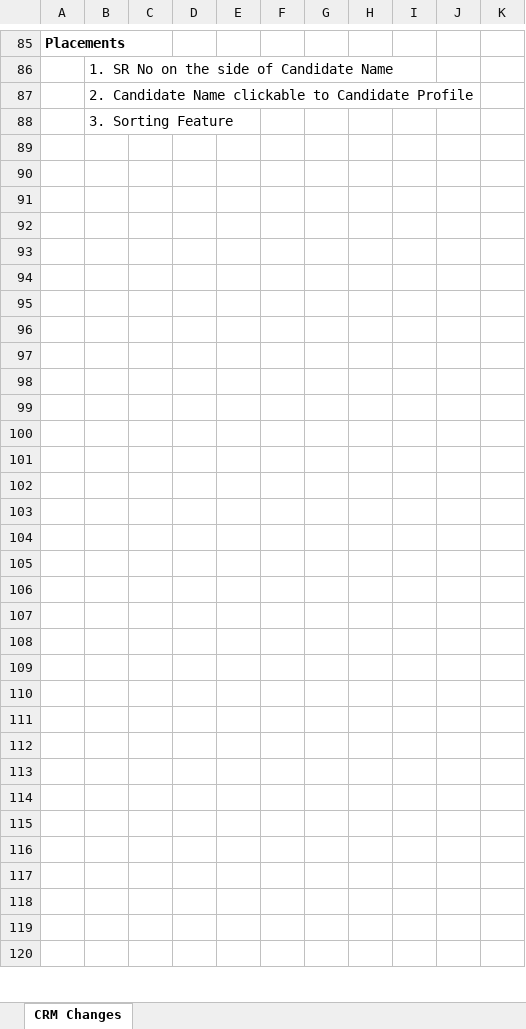
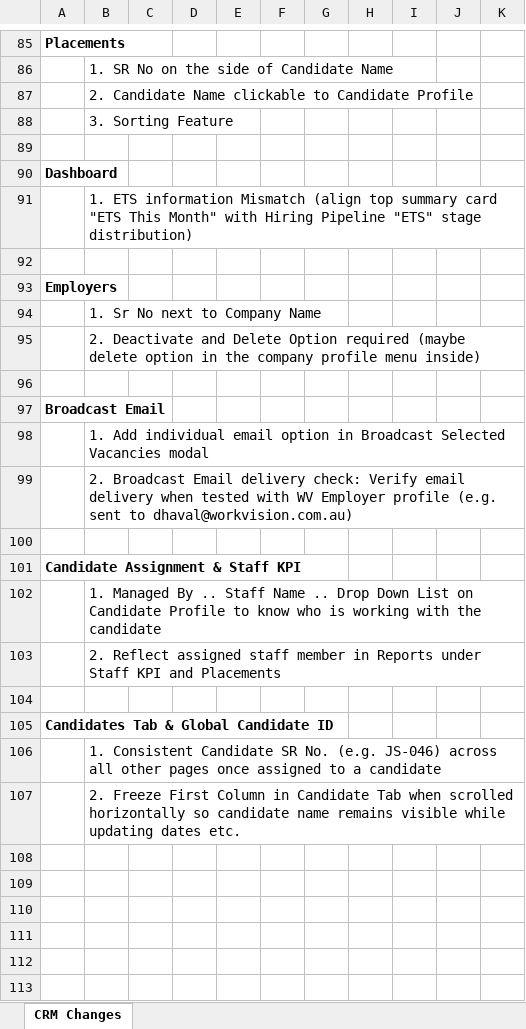
Before and after one commit to gitpraths/ats-platforms, an Excel workbook: doc/CRM Improvements .xlsx, sheet CRM Changes, drawn as a sheet; only a part is shown, gaps mark what is left out; the shorter side is filled out with more unchanged rows; values as stored, in another font and other column widths than the file's, no borders; removed rows and columns are numbered as before the commit, all else as after; the diff names each change by its address in the sheet, - before the commit and + after, or states it on an @@ line.

Commit message:
docs: add Dashboard, Employers, Broadcast, Staff KPI, and Candidate ID tasks to CRM Improvements Excel

```diff
--- a/doc/CRM Improvements .xlsx (sheet CRM Changes)
+++ b/doc/CRM Improvements .xlsx (sheet CRM Changes)
+row 90: Dashboard
+row 91:  | 1. ETS information Mismatch (align top summary card "ETS This Month" with Hiring Pipeline "ETS" stage distribution)
+row 93: Employers
+row 94:  | 1. Sr No next to Company Name
+row 95:  | 2. Deactivate and Delete Option required (maybe delete option in the company profile menu inside)
+row 97: Broadcast Email
+row 98:  | 1. Add individual email option in Broadcast Selected Vacancies modal
+row 99:  | 2. Broadcast Email delivery check: Verify email delivery when tested with WV Employer profile (e.g. sent to dhaval@workvision.com.au)
+row 101: Candidate Assignment & Staff KPI
+row 102:  | 1. Managed By .. Staff Name .. Drop Down List on Candidate Profile to know who is working with the candidate
+row 103:  | 2. Reflect assigned staff member in Reports under Staff KPI and Placements
-A105: (empty)
+A105: Candidates Tab & Global Candidate ID
-B106: (empty)
+B106: 1. Consistent Candidate SR No. (e.g. JS-046) across all other pages once assigned to a candidate
-B107: (empty)
+B107: 2. Freeze First Column in Candidate Tab when scrolled horizontally so candidate name remains visible while updating dates etc.
-row 97: (empty)
-row 98: (empty)
-row 99: (empty)
-row 100: (empty)
-row 101: (empty)
-row 102: (empty)
-row 103: (empty)
-row 104: (empty)
-row 105: (empty)
-row 106: (empty)
-row 107: (empty)
```
